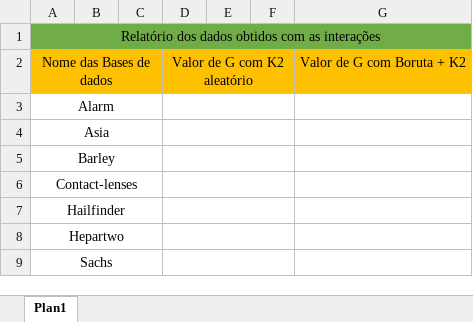
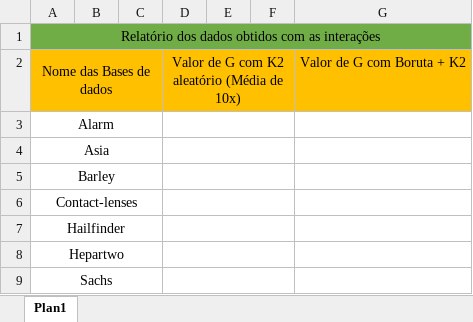
Before and after one commit to PedroMachad02/OrderingVariables, an Excel workbook: Resultados/resultados.xlsx, sheet Plan1, drawn as a sheet; values as stored, in another font and other column widths than the file's, no borders; the diff names each change by its address in the sheet, - before the commit and + after, or states it on an @@ line.

Commit message:
Resultados gerados com o arquivo csv

```diff
--- a/Resultados/resultados.xlsx (sheet Plan1)
+++ b/Resultados/resultados.xlsx (sheet Plan1)
-D2: Valor de G com K2 aleatório
+D2: Valor de G com K2 aleatório (Média de 10x)
```
Also changed, not shown: 2 other files.
